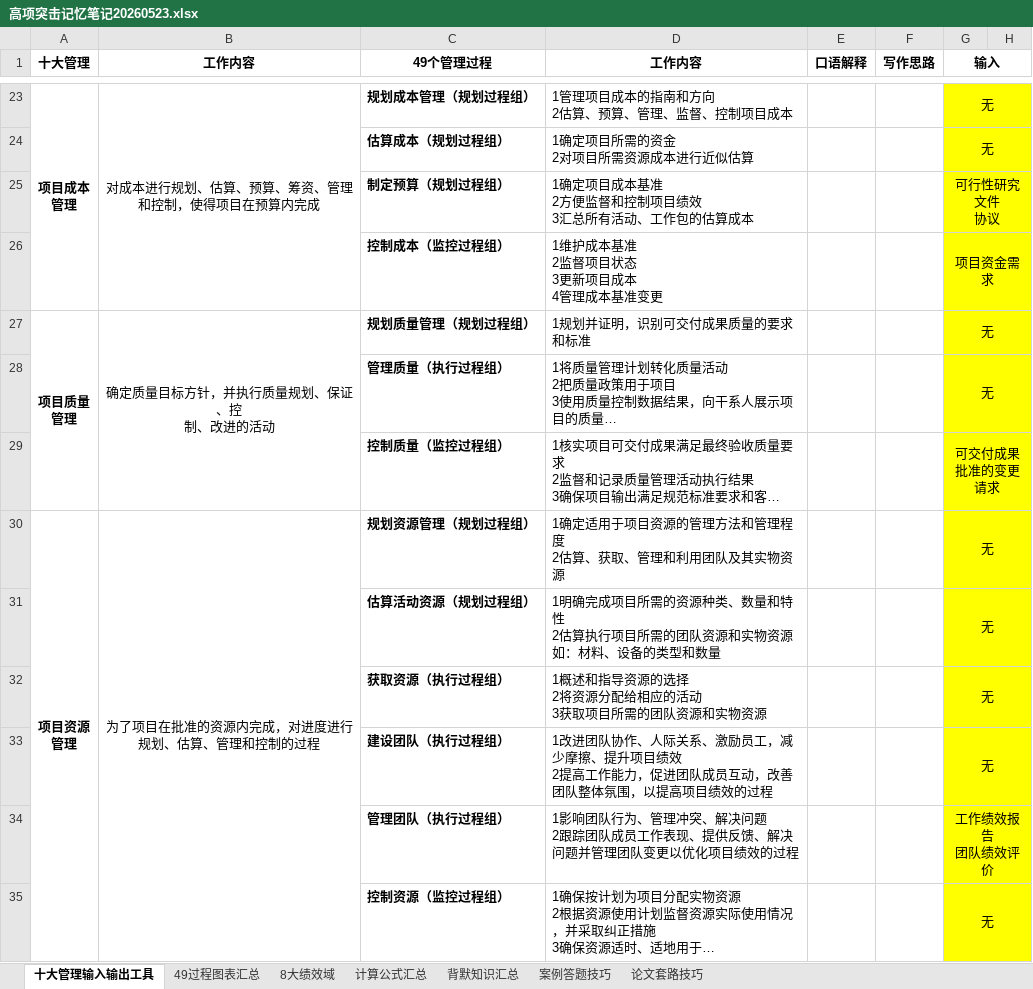
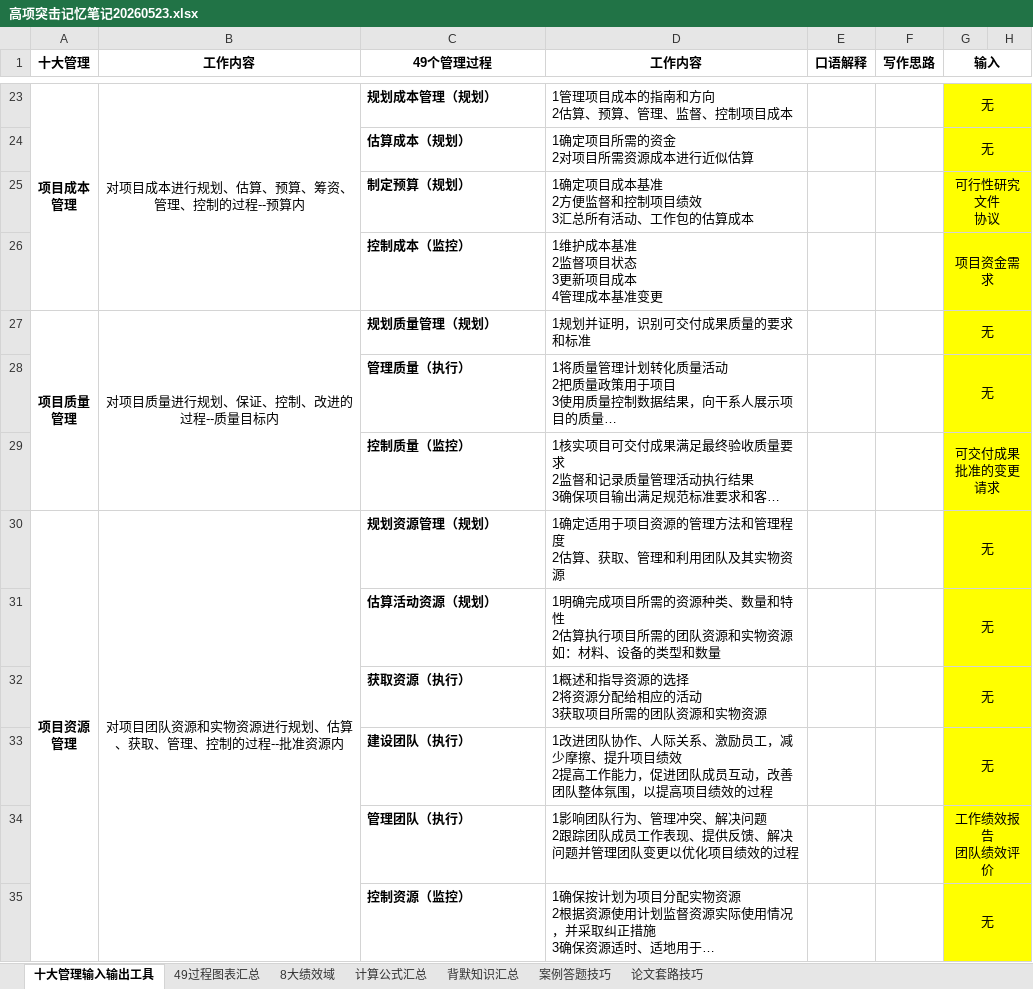
Before and after one commit to shuqingle/04_EXAM, an Excel workbook: 高项突击记忆笔记20260523.xlsx, sheet 十大管理输入输出工具, drawn as a sheet; only a part is shown, gaps mark what is left out; long unchanged cells end in …; values as stored, in another font and other column widths than the file's, no borders; ↵ is a line break in a cell; the diff covers the shown part only; the diff names each change by its address in the sheet, - before the commit and + after, or states it on an @@ line.

```diff
--- a/高项突击记忆笔记20260523.xlsx (sheet 十大管理输入输出工具)
+++ b/高项突击记忆笔记20260523.xlsx (sheet 十大管理输入输出工具)
-B23 (工作内容): 对成本进行规划、估算、预算、筹资、管理和控制，使得项目在预算内完成
+B23 (工作内容): 对项目成本进行规划、估算、预算、筹资、管理、控制的过程--预算内
-C23 (49个管理过程): 规划成本管理（规划过程组）
+C23 (49个管理过程): 规划成本管理（规划）
-C24 (49个管理过程): 估算成本（规划过程组）
+C24 (49个管理过程): 估算成本（规划）
-C25 (49个管理过程): 制定预算（规划过程组）
+C25 (49个管理过程): 制定预算（规划）
-C26 (49个管理过程): 控制成本（监控过程组）
+C26 (49个管理过程): 控制成本（监控）
-B27 (工作内容): 确定质量目标方针，并执行质量规划、保证、控 ↵ 制、改进的活动
+B27 (工作内容): 对项目质量进行规划、保证、控制、改进的过程--质量目标内
-C27 (49个管理过程): 规划质量管理（规划过程组）
+C27 (49个管理过程): 规划质量管理（规划）
-C28 (49个管理过程): 管理质量（执行过程组）
+C28 (49个管理过程): 管理质量（执行）
-C29 (49个管理过程): 控制质量（监控过程组）
+C29 (49个管理过程): 控制质量（监控）
-B30 (工作内容): 为了项目在批准的资源内完成，对进度进行规划、估算、管理和控制的过程
+B30 (工作内容): 对项目团队资源和实物资源进行规划、估算、获取、管理、控制的过程--批准资源内
-C30 (49个管理过程): 规划资源管理（规划过程组）
+C30 (49个管理过程): 规划资源管理（规划）
-C31 (49个管理过程): 估算活动资源（规划过程组）
+C31 (49个管理过程): 估算活动资源（规划）
-C32 (49个管理过程): 获取资源（执行过程组）
+C32 (49个管理过程): 获取资源（执行）
-C33 (49个管理过程): 建设团队（执行过程组）
+C33 (49个管理过程): 建设团队（执行）
-C34 (49个管理过程): 管理团队（执行过程组）
+C34 (49个管理过程): 管理团队（执行）
-C35 (49个管理过程): 控制资源（监控过程组）
+C35 (49个管理过程): 控制资源（监控）
```
Also changed, not shown: 53 edited cells elsewhere in this sheet, 1 other file.
